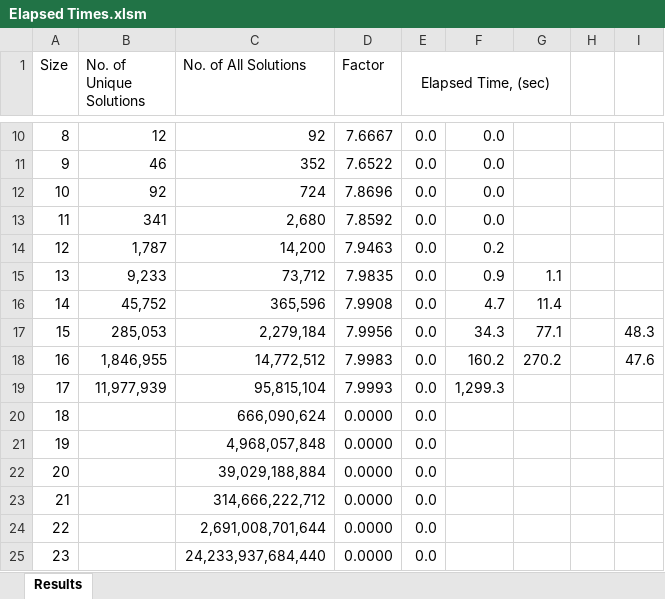
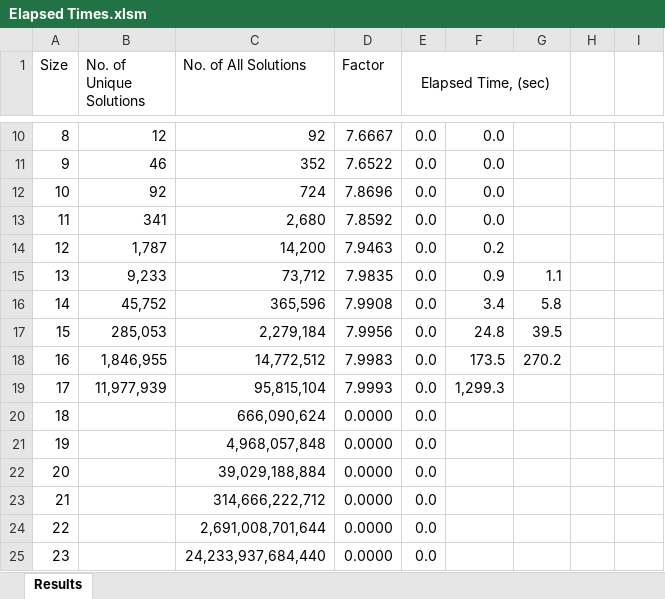
Before and after one commit to ramina1964/NQueenCore, an Excel workbook: Documentation/Elapsed Times.xlsm, sheet Results, drawn as a sheet; only a part is shown, gaps mark what is left out; values as stored, in another font and other column widths than the file's, no borders; the diff names each change by its address in the sheet, - before the commit and + after, or states it on an @@ line.

```diff
--- a/Documentation/Elapsed Times.xlsm (sheet Results)
+++ b/Documentation/Elapsed Times.xlsm (sheet Results)
-F16: 4.7
+F16: 3.4
-G16: 11.4
+G16: 5.8
-F17: 34.3
+F17: 24.8
-G17: 77.1
+G17: 39.5
-I17: 48.3
+I17: (empty)
-F18: 160.2
+F18: 173.5
-I18: 47.6
+I18: (empty)
```
Also changed, not shown: 4 other files.
